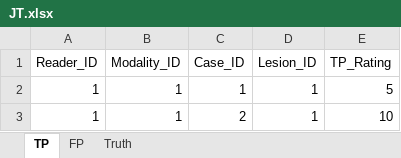
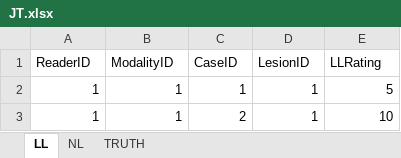
Before and after one commit to dpc10ster/datasets, an Excel workbook: JT.xlsx, sheet LL, drawn as a sheet; only a part is shown; values as stored, in another font and other column widths than the file's, no borders; the diff names each change by its address in the sheet, - before the commit and + after, or states it on an @@ line.

```diff
--- a/JT.xlsx (sheet LL)
+++ b/JT.xlsx (sheet LL)
-sheet tab: TP
+sheet tab: LL
-sheet tab: FP
+sheet tab: NL
-sheet tab: Truth
+sheet tab: TRUTH
-A1: Reader_ID
+A1: ReaderID
-B1: Modality_ID
+B1: ModalityID
-C1: Case_ID
+C1: CaseID
-D1: Lesion_ID
+D1: LesionID
-E1: TP_Rating
+E1: LLRating
```
Also changed, not shown: sheet TRUTH, sheet NL.
